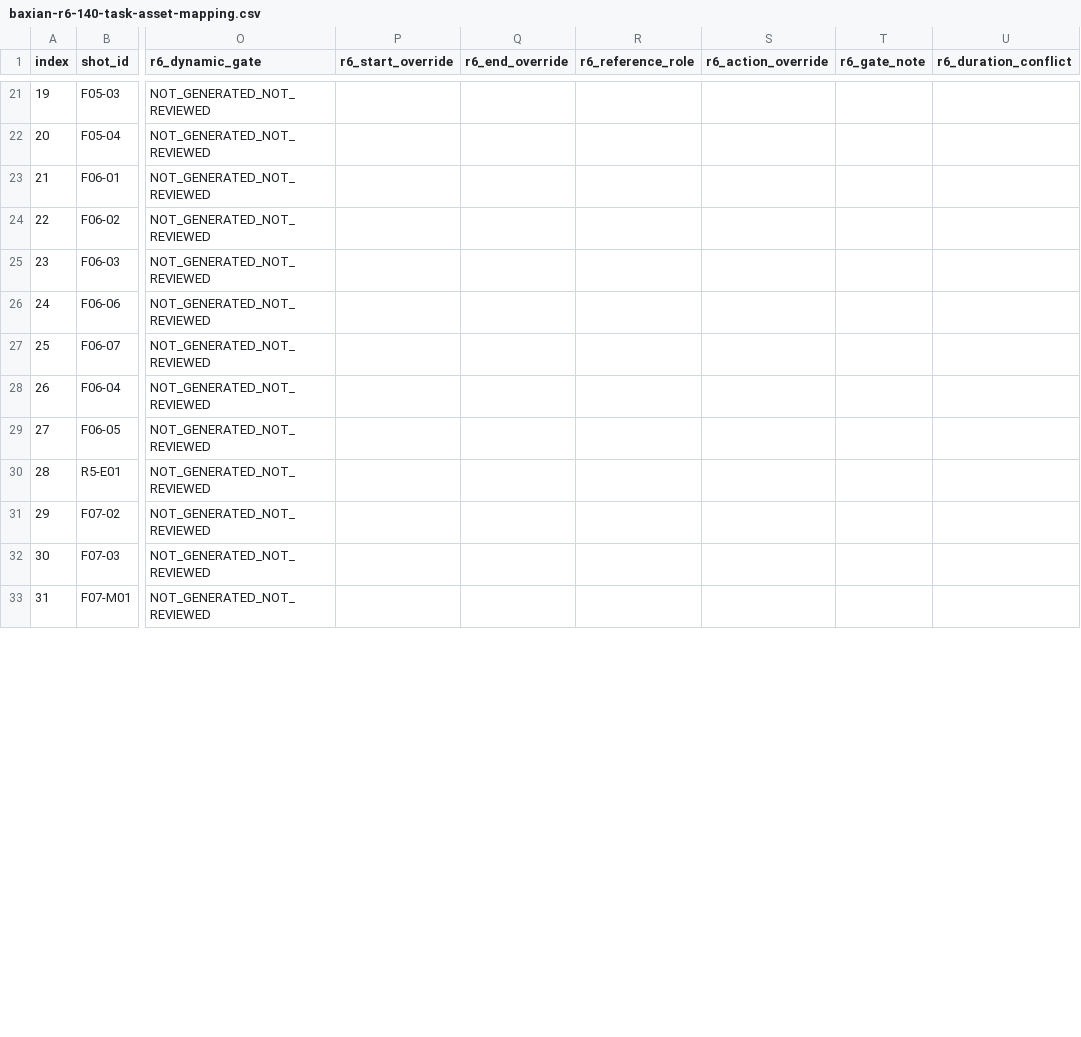
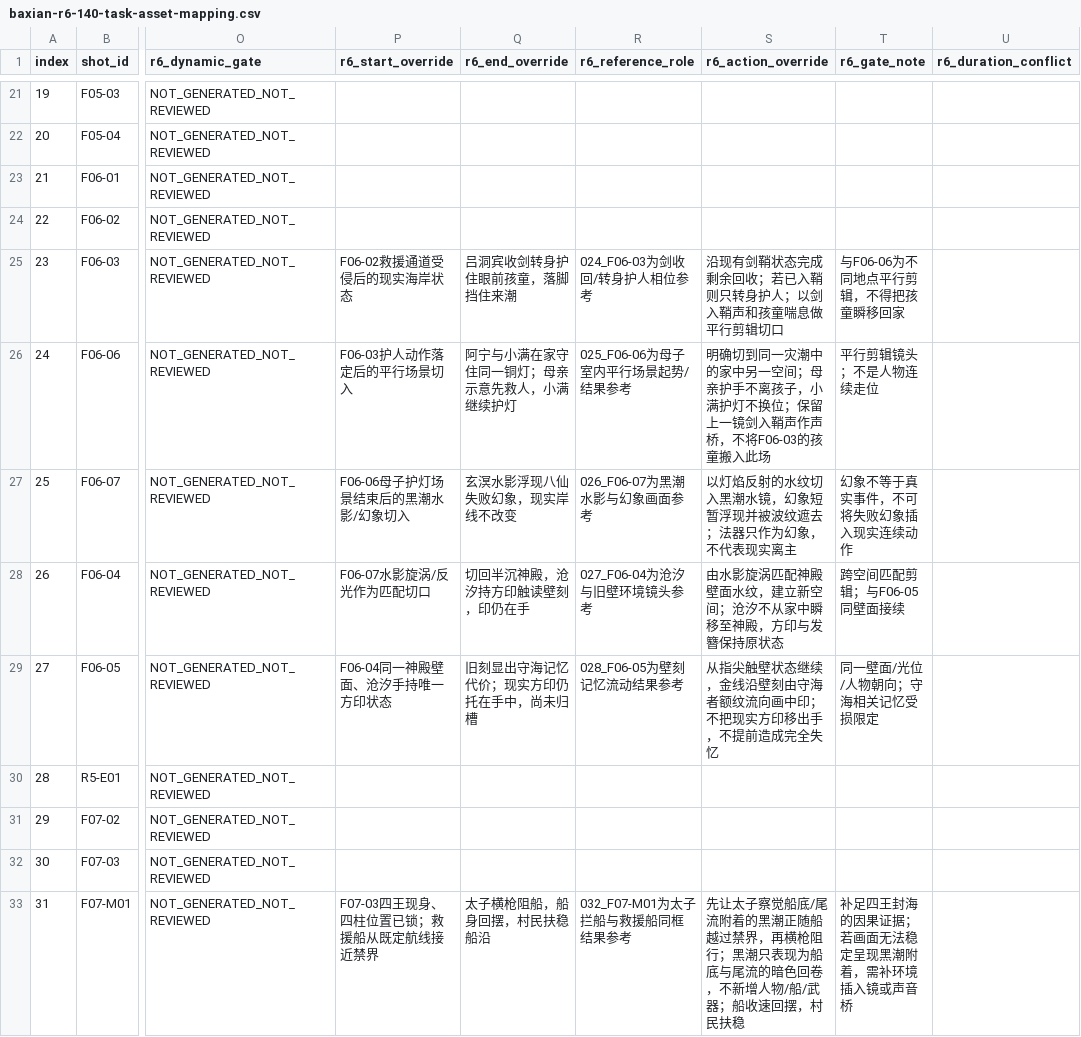
Before and after one commit to huuchaujfj102-beep/5588a, a CSV file: docs/baxian-r6-140-task-asset-mapping.csv, drawn as a sheet; only a part is shown, gaps mark what is left out; the diff covers the shown part only; the diff names each change by its address in the sheet, - before the commit and + after, or states it on an @@ line.

Commit message:
Add R6 chapter 1-15 continuity and action-phase overrides

```diff
--- a/docs/baxian-r6-140-task-asset-mapping.csv
+++ b/docs/baxian-r6-140-task-asset-mapping.csv
-P25 (r6_start_override): (empty)
+P25 (r6_start_override): F06-02救援通道受侵后的现实海岸状态
-Q25 (r6_end_override): (empty)
+Q25 (r6_end_override): 吕洞宾收剑转身护住眼前孩童，落脚挡住来潮
-R25 (r6_reference_role): (empty)
+R25 (r6_reference_role): 024_F06-03为剑收回/转身护人相位参考
-S25 (r6_action_override): (empty)
+S25 (r6_action_override): 沿现有剑鞘状态完成剩余回收；若已入鞘则只转身护人；以剑入鞘声和孩童喘息做平行剪辑切口
-T25 (r6_gate_note): (empty)
+T25 (r6_gate_note): 与F06-06为不同地点平行剪辑，不得把孩童瞬移回家
-P26 (r6_start_override): (empty)
+P26 (r6_start_override): F06-03护人动作落定后的平行场景切入
-Q26 (r6_end_override): (empty)
+Q26 (r6_end_override): 阿宁与小满在家守住同一铜灯；母亲示意先救人，小满继续护灯
-R26 (r6_reference_role): (empty)
+R26 (r6_reference_role): 025_F06-06为母子室内平行场景起势/结果参考
-S26 (r6_action_override): (empty)
+S26 (r6_action_override): 明确切到同一灾潮中的家中另一空间；母亲护手不离孩子，小满护灯不换位；保留上一镜剑入鞘声作声桥，不将F06-03的孩童搬入此场
-T26 (r6_gate_note): (empty)
+T26 (r6_gate_note): 平行剪辑镜头；不是人物连续走位
-P27 (r6_start_override): (empty)
+P27 (r6_start_override): F06-06母子护灯场景结束后的黑潮水影/幻象切入
-Q27 (r6_end_override): (empty)
+Q27 (r6_end_override): 玄溟水影浮现八仙失败幻象，现实岸线不改变
-R27 (r6_reference_role): (empty)
+R27 (r6_reference_role): 026_F06-07为黑潮水影与幻象画面参考
-S27 (r6_action_override): (empty)
+S27 (r6_action_override): 以灯焰反射的水纹切入黑潮水镜，幻象短暂浮现并被波纹遮去；法器只作为幻象，不代表现实离主
-T27 (r6_gate_note): (empty)
+T27 (r6_gate_note): 幻象不等于真实事件，不可将失败幻象插入现实连续动作
-P28 (r6_start_override): (empty)
+P28 (r6_start_override): F06-07水影旋涡/反光作为匹配切口
-Q28 (r6_end_override): (empty)
+Q28 (r6_end_override): 切回半沉神殿，沧汐持方印触读壁刻，印仍在手
-R28 (r6_reference_role): (empty)
+R28 (r6_reference_role): 027_F06-04为沧汐与旧壁环境镜头参考
-S28 (r6_action_override): (empty)
+S28 (r6_action_override): 由水影旋涡匹配神殿壁面水纹，建立新空间；沧汐不从家中瞬移至神殿，方印与发簪保持原状态
-T28 (r6_gate_note): (empty)
+T28 (r6_gate_note): 跨空间匹配剪辑；与F06-05同壁面接续
-P29 (r6_start_override): (empty)
+P29 (r6_start_override): F06-04同一神殿壁面、沧汐手持唯一方印状态
-Q29 (r6_end_override): (empty)
+Q29 (r6_end_override): 旧刻显出守海记忆代价；现实方印仍托在手中，尚未归槽
-R29 (r6_reference_role): (empty)
+R29 (r6_reference_role): 028_F06-05为壁刻记忆流动结果参考
-S29 (r6_action_override): (empty)
+S29 (r6_action_override): 从指尖触壁状态继续，金线沿壁刻由守海者额纹流向画中印；不把现实方印移出手，不提前造成完全失忆
-T29 (r6_gate_note): (empty)
+T29 (r6_gate_note): 同一壁面/光位/人物朝向；守海相关记忆受损限定
-P33 (r6_start_override): (empty)
+P33 (r6_start_override): F07-03四王现身、四柱位置已锁；救援船从既定航线接近禁界
-Q33 (r6_end_override): (empty)
+Q33 (r6_end_override): 太子横枪阻船，船身回摆，村民扶稳船沿
-R33 (r6_reference_role): (empty)
+R33 (r6_reference_role): 032_F07-M01为太子拦船与救援船同框结果参考
-S33 (r6_action_override): (empty)
+S33 (r6_action_override): 先让太子察觉船底/尾流附着的黑潮正随船越过禁界，再横枪阻行；黑潮只表现为船底与尾流的暗色回卷，不新增人物/船/武器；船收速回摆，村民扶稳
-T33 (r6_gate_note): (empty)
+T33 (r6_gate_note): 补足四王封海的因果证据；若画面无法稳定呈现黑潮附着，需补环境插入镜或声音桥
```
Also changed, not shown: 30 edited cells elsewhere in this file.
